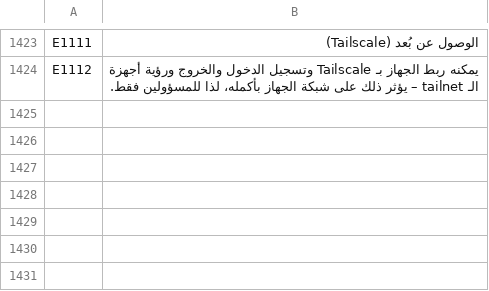
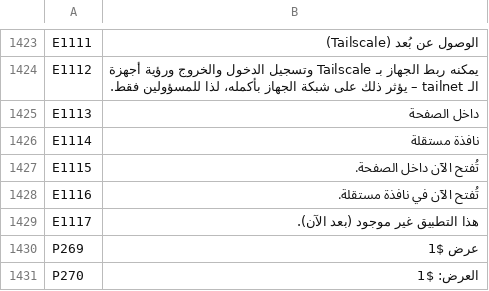
Before and after one commit to UniqueDroid/ShareOS, a TSV file: tools/i18n/ar.tsv, drawn as a sheet; only a part is shown, gaps mark what is left out.

```diff
--- a/tools/i18n/ar.tsv
+++ b/tools/i18n/ar.tsv
@@ -1424 +1424,8 @@ E1111	الوصول عن بُعد (Tailscale)
 E1112	يمكنه ربط الجهاز بـ Tailscale وتسجيل الدخول والخروج ورؤية أجهزة الـ tailnet – يؤثر ذلك على شبكة الجهاز بأكمله، لذا للمسؤولين فقط.
+E1113	داخل الصفحة
+E1114	نافذة مستقلة
+E1115	تُفتح الآن داخل الصفحة.
+E1116	تُفتح الآن في نافذة مستقلة.
+E1117	هذا التطبيق غير موجود (بعد الآن).
+P269	عرض $1
+P270	العرض: $1
```
Also changed, not shown: tools/i18n/bn.tsv, tools/i18n/es.tsv, 22 other files.
